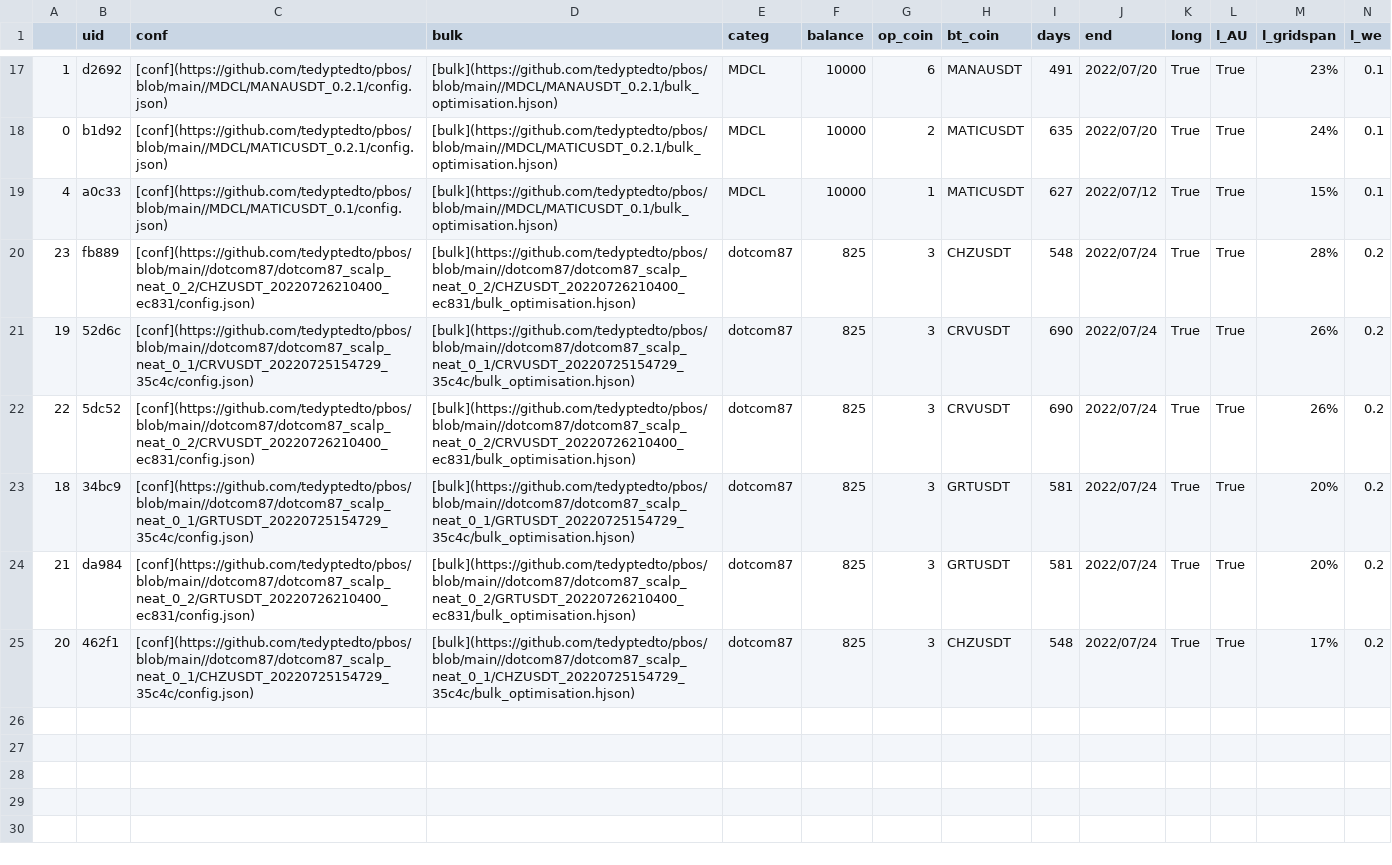
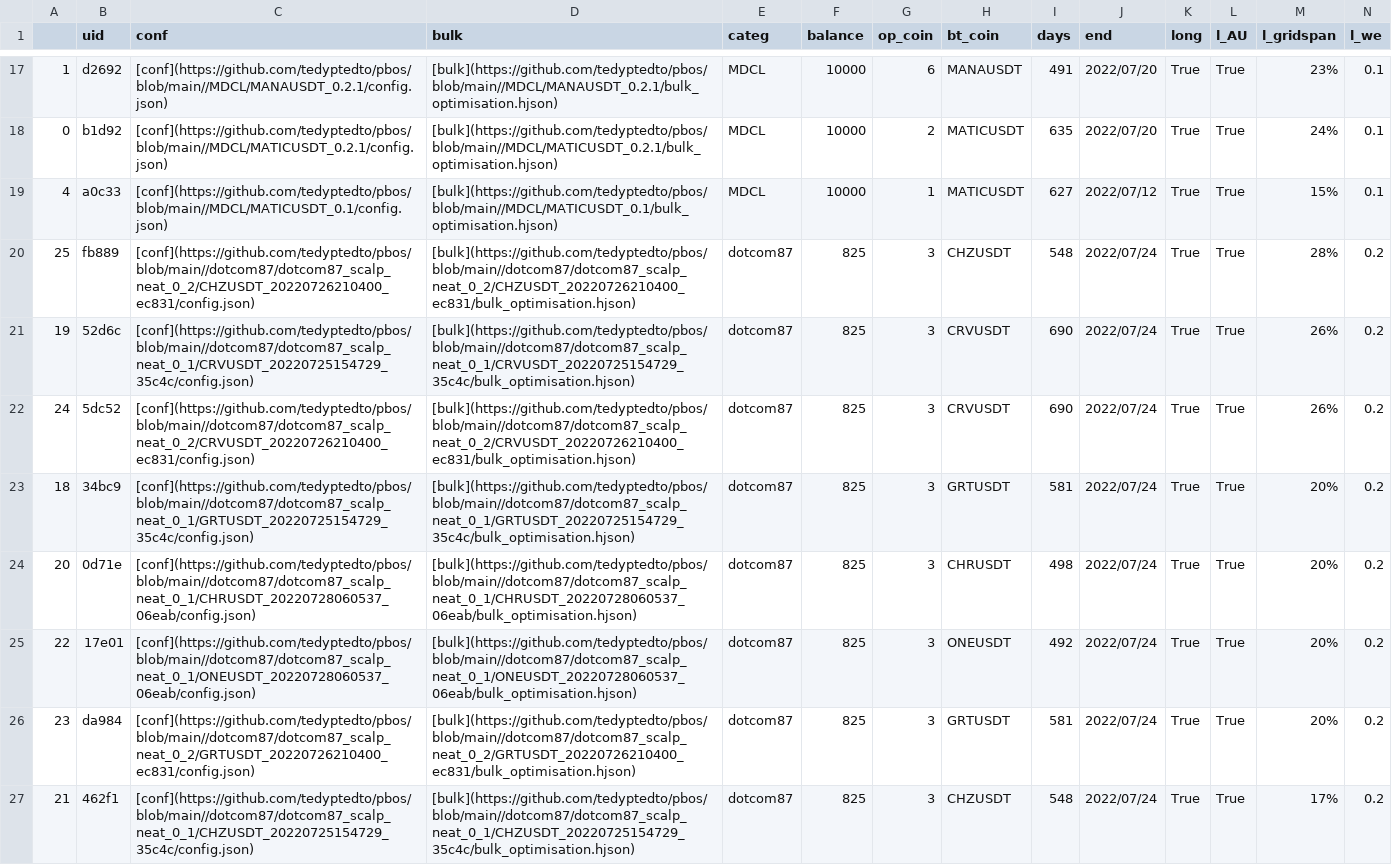
Before and after one commit to tedyptedto/pbos, a CSV file: strategy_list.csv, drawn as a sheet; only a part is shown, gaps mark what is left out; addresses are those after the commit; rows hold the shown columns only; the diff names each change by its address in the sheet, - before the commit and + after, or states it on an @@ line.

```diff
--- a/strategy_list.csv
+++ b/strategy_list.csv
-A20: 23
+A20: 25
-A22: 22
+A22: 24
+row 24: 20 | 0d71e | [conf](https://github.com/tedyptedto/pbos/blob/main//dotcom87/dotcom87_scalp_neat_0_1/CHRUSDT_20220728060537_06eab/config.json) | [bulk](https://github.com/tedyptedto/pbos/blob/main//dotcom87/dotcom87_scalp_neat_0_1/CHRUSDT_20220728060537_06eab/bulk_optimisation.hjson) | dotcom87 | 825 | 3 | CHRUSDT | 498 | 2022/07/24 | True | True | 20% | 0.2
+row 25: 22 | 17e01 | [conf](https://github.com/tedyptedto/pbos/blob/main//dotcom87/dotcom87_scalp_neat_0_1/ONEUSDT_20220728060537_06eab/config.json) | [bulk](https://github.com/tedyptedto/pbos/blob/main//dotcom87/dotcom87_scalp_neat_0_1/ONEUSDT_20220728060537_06eab/bulk_optimisation.hjson) | dotcom87 | 825 | 3 | ONEUSDT | 492 | 2022/07/24 | True | True | 20% | 0.2
-A26: 21
+A26: 23
-A27: 20
+A27: 21
```
Also changed, not shown: 20 other files.
